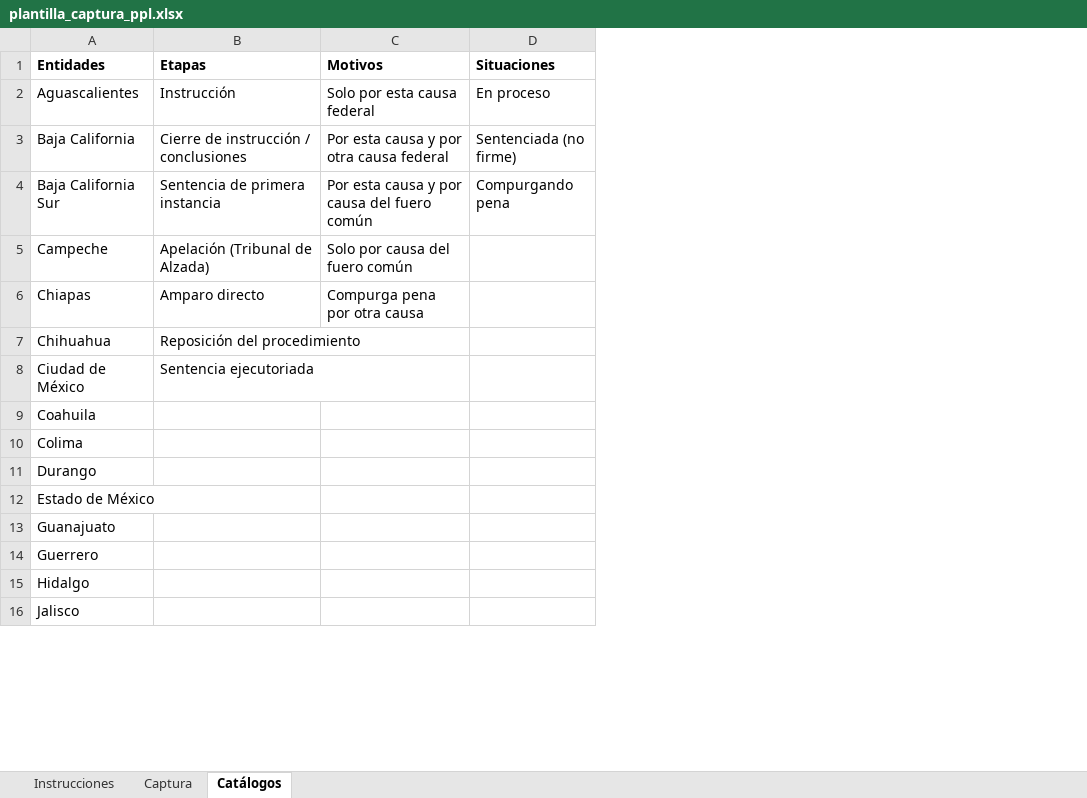
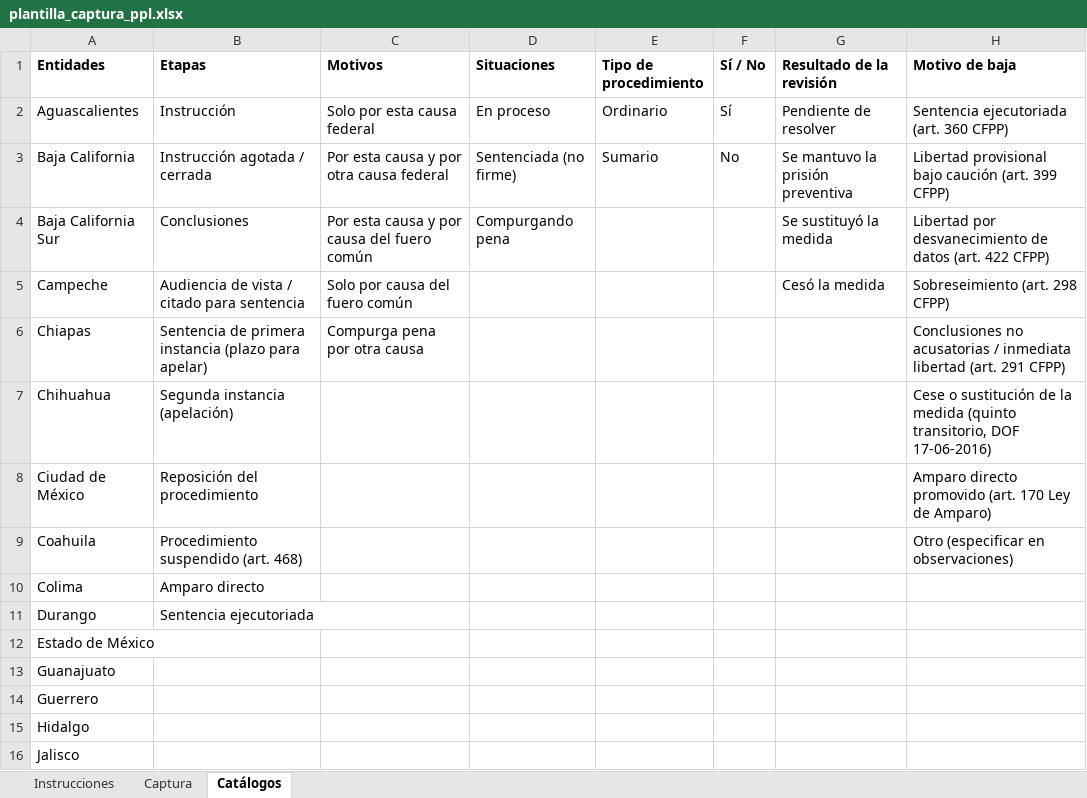
Before and after one commit to odam-git/Radar-publicaciones-PJF, an Excel workbook: causas-penales-ppl/plantillas/plantilla_captura_ppl.xlsx, sheet Catálogos, drawn as a sheet; only a part is shown; values as stored, in another font and other column widths than the file's, no borders; the diff names each change by its address in the sheet, - before the commit and + after, or states it on an @@ line.

```diff
--- a/causas-penales-ppl/plantillas/plantilla_captura_ppl.xlsx (sheet Catálogos)
+++ b/causas-penales-ppl/plantillas/plantilla_captura_ppl.xlsx (sheet Catálogos)
+column E (Tipo de procedimiento), rows 2-3: Ordinario | Sumario
+column F (Sí / No), rows 2-3: Sí | No
+column G (Resultado de la revisión), rows 2-5: Pendiente de resolver | Se mantuvo la prisión preventiva | Se sustituyó la medida | Cesó la medida
+column H (Motivo de baja), rows 2-9: Sentencia ejecutoriada (art. 360 CFPP) | Libertad provisional bajo caución (art. 399 CFPP) | Libertad por desvanecimiento de datos (art. 422 CFPP) | Sobreseimiento (art. 298 CFPP) | Conclusiones no acusatorias / inmediata libertad (art. 291 CFPP) | Cese o sustitución de la medida (quinto transitorio, DOF 17-06-2016) | Amparo directo promovido (art. 170 Ley de Amparo) | Otro (especificar en observaciones)
-B3 (Etapas): Cierre de instrucción / conclusiones
+B3 (Etapas): Instrucción agotada / cerrada
-B4 (Etapas): Sentencia de primera instancia
+B4 (Etapas): Conclusiones
-B5 (Etapas): Apelación (Tribunal de Alzada)
+B5 (Etapas): Audiencia de vista / citado para sentencia
-B6 (Etapas): Amparo directo
+B6 (Etapas): Sentencia de primera instancia (plazo para apelar)
-B7 (Etapas): Reposición del procedimiento
+B7 (Etapas): Segunda instancia (apelación)
-B8 (Etapas): Sentencia ejecutoriada
+B8 (Etapas): Reposición del procedimiento
-B9 (Etapas): (empty)
+B9 (Etapas): Procedimiento suspendido (art. 468)
-B10 (Etapas): (empty)
+B10 (Etapas): Amparo directo
-B11 (Etapas): (empty)
+B11 (Etapas): Sentencia ejecutoriada
```
Also changed, not shown: sheet Instrucciones, sheet Captura, causas-penales-ppl/datos/datos_ppl_ficticios.xlsx, 14 other files.
